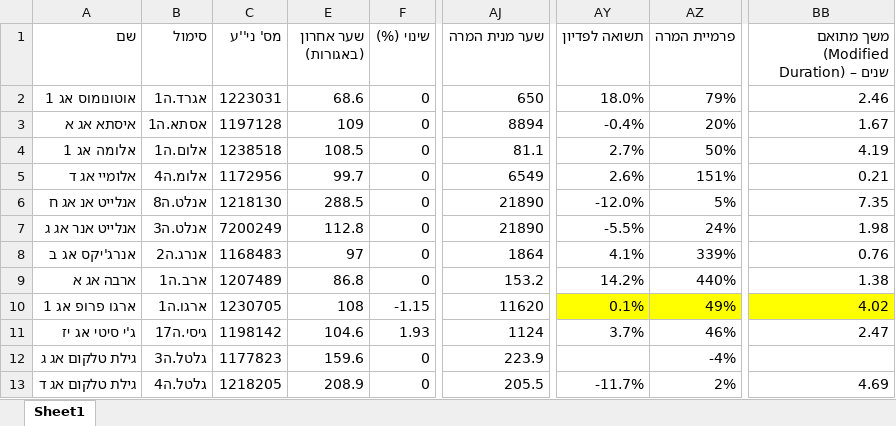
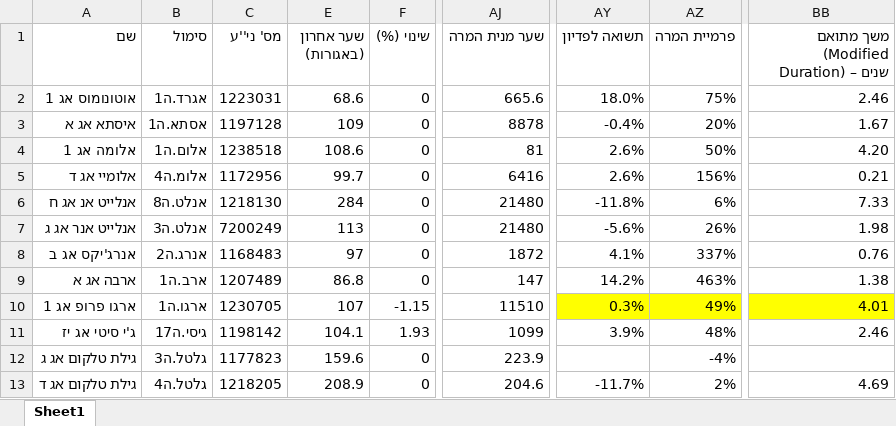
Before and after one commit to chen64-ux/tase-ytm-dashboard, an Excel workbook: ytm_computed.xlsx, sheet Sheet1, drawn as a sheet; only a part is shown, gaps mark what is left out; values as stored, in another font and other column widths than the file's, no borders; the diff covers the shown part only; the diff names each change by its address in the sheet, - before the commit and + after, or states it on an @@ line.

```diff
--- a/ytm_computed.xlsx (sheet Sheet1)
+++ b/ytm_computed.xlsx (sheet Sheet1)
-AJ2 (שער מנית המרה): 650
+AJ2 (שער מנית המרה): 665.6
-AZ2 (פרמיית המרה): 79%
+AZ2 (פרמיית המרה): 75%
-AJ3 (שער מנית המרה): 8894
+AJ3 (שער מנית המרה): 8878
-E4 (שער אחרון (באגורות)): 108.5
+E4 (שער אחרון (באגורות)): 108.6
-AJ4 (שער מנית המרה): 81.1
+AJ4 (שער מנית המרה): 81
-AY4 (תשואה לפדיון): 2.7%
+AY4 (תשואה לפדיון): 2.6%
-BB4: 4.19
+BB4: 4.20
-AJ5 (שער מנית המרה): 6549
+AJ5 (שער מנית המרה): 6416
-AZ5 (פרמיית המרה): 151%
+AZ5 (פרמיית המרה): 156%
-E6 (שער אחרון (באגורות)): 288.5
+E6 (שער אחרון (באגורות)): 284
-AJ6:AJ7 (שער מנית המרה): 21890
+AJ6:AJ7 (שער מנית המרה): 21480
-AY6 (תשואה לפדיון): -12.0%
+AY6 (תשואה לפדיון): -11.8%
-AZ6 (פרמיית המרה): 5%
+AZ6 (פרמיית המרה): 6%
-BB6: 7.35
+BB6: 7.33
-E7 (שער אחרון (באגורות)): 112.8
+E7 (שער אחרון (באגורות)): 113
-AY7 (תשואה לפדיון): -5.5%
+AY7 (תשואה לפדיון): -5.6%
-AZ7 (פרמיית המרה): 24%
+AZ7 (פרמיית המרה): 26%
-AJ8 (שער מנית המרה): 1864
+AJ8 (שער מנית המרה): 1872
-AZ8 (פרמיית המרה): 339%
+AZ8 (פרמיית המרה): 337%
-AJ9 (שער מנית המרה): 153.2
+AJ9 (שער מנית המרה): 147
-AZ9 (פרמיית המרה): 440%
+AZ9 (פרמיית המרה): 463%
-E10 (שער אחרון (באגורות)): 108
+E10 (שער אחרון (באגורות)): 107
-AJ10 (שער מנית המרה): 11620
+AJ10 (שער מנית המרה): 11510
-AY10 (תשואה לפדיון): 0.1%
+AY10 (תשואה לפדיון): 0.3%
-BB10: 4.02
+BB10: 4.01
-E11 (שער אחרון (באגורות)): 104.6
+E11 (שער אחרון (באגורות)): 104.1
-AJ11 (שער מנית המרה): 1124
+AJ11 (שער מנית המרה): 1099
-AY11 (תשואה לפדיון): 3.7%
+AY11 (תשואה לפדיון): 3.9%
-AZ11 (פרמיית המרה): 46%
+AZ11 (פרמיית המרה): 48%
-BB11: 2.47
+BB11: 2.46
-AJ13 (שער מנית המרה): 205.5
+AJ13 (שער מנית המרה): 204.6
```
Also changed, not shown: 40 edited cells elsewhere in this sheet, 2 other files.
